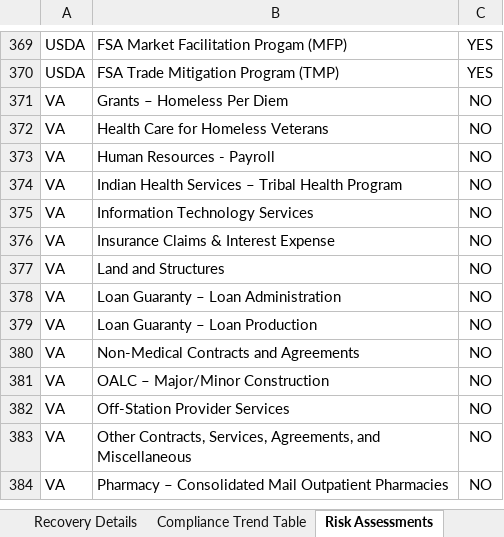
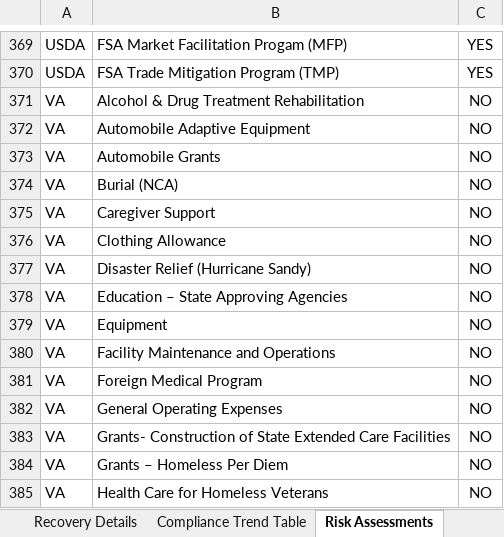
Before and after one commit to GSA/CFO.gov, an Excel workbook: wp-content-2/Supplemental-Data-Call-2020/FY2020-Paymentaccuracy.gov-Data-FINAL.xlsx, sheet Risk Assessments, drawn as a sheet; only a part is shown, gaps mark what is left out; the shorter side is filled out with more unchanged rows; values as stored, in another font and other column widths than the file's, no borders; conditional formats not drawn; the diff names each change by its address in the sheet, - before the commit and + after, or states it on an @@ line.

```diff
--- a/wp-content-2/Supplemental-Data-Call-2020/FY2020-Paymentaccuracy.gov-Data-FINAL.xlsx (sheet Risk Assessments)
+++ b/wp-content-2/Supplemental-Data-Call-2020/FY2020-Paymentaccuracy.gov-Data-FINAL.xlsx (sheet Risk Assessments)
+row 371: VA | Alcohol & Drug Treatment Rehabilitation | NO
+row 372: VA | Automobile Adaptive Equipment | NO
+row 373: VA | Automobile Grants | NO
+row 374: VA | Burial (NCA) | NO
+row 375: VA | Caregiver Support | NO
+row 376: VA | Clothing Allowance | NO
+row 377: VA | Disaster Relief (Hurricane Sandy) | NO
+row 378: VA | Education – State Approving Agencies | NO
+row 379: VA | Equipment | NO
+row 380: VA | Facility Maintenance and Operations | NO
+row 381: VA | Foreign Medical Program | NO
+row 382: VA | General Operating Expenses | NO
+row 383: VA | Grants- Construction of State Extended Care Facilities | NO
```
Also changed, not shown: sheet Recovery Details, sheet All Program Results, sheet HP Program Results, sheet Rate and Amt of Recovery, sheet IP Root Causes, sheet Monetary Loss Root Causes.
